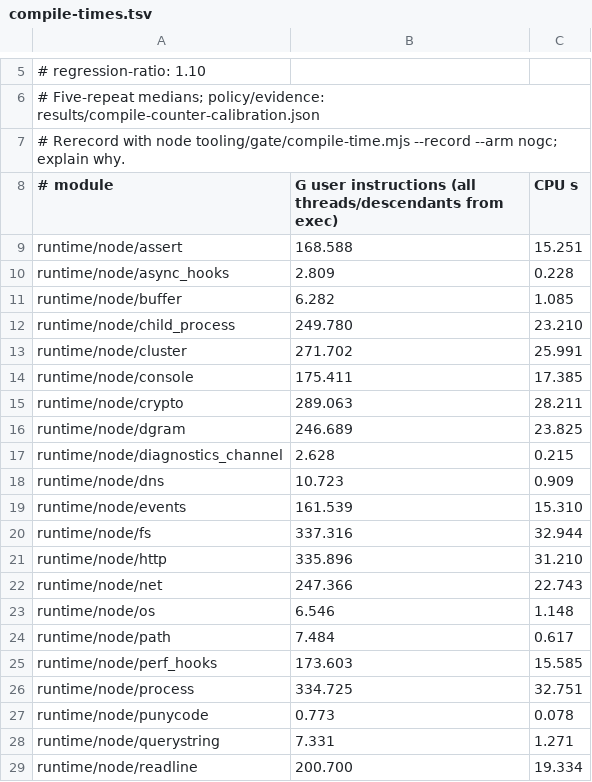
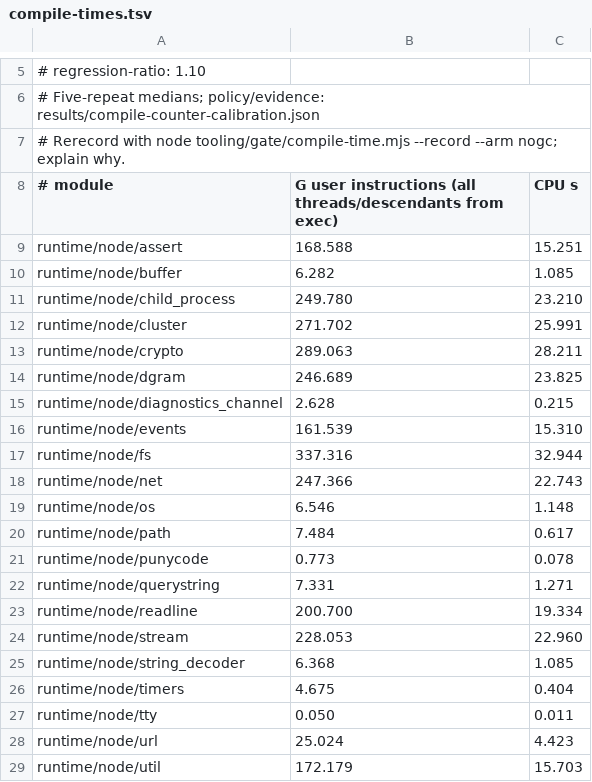
Before and after one commit to AkisArou/nts, a TSV file: results/compile-times.tsv, drawn as a sheet; only a part is shown, gaps mark what is left out; the shorter side is filled out with more unchanged rows; the diff names each change by its address in the sheet, - before the commit and + after, or states it on an @@ line.

Commit message:
Accept the reviewed raising-copy compile-time cost as pending rows
The owner accepted #843's constant-factor compile-time cost from raising
copies at review; follow-up #851 tracks it. Compile time is guarded,
not chased: this change makes only the tripped rows pending for the full
check to re-record and changes no compiler code.

Deleted paired rows in results/compile-times.tsv and
results/compile-counter-calibration.json (NoGC):
- runtime/node/async_hooks
- runtime/node/console
- runtime/node/dns
- runtime/node/http
- runtime/node/perf_hooks
- runtime/node/process

Deleted paired rows in results/compile-times-rc.tsv and
results/compile-counter-rc-calibration.json (RC):
- runtime/node/async_hooks
- runtime/node/console
- runtime/node/crypto
- runtime/node/dns
- runtime/node/http
- runtime/node/perf_hooks
- runtime/node/process

These are exactly the six NoGC and seven RC SLOWER rows in
~/.cache/nts-full-check/runs/wide-1d4fb556d0d9-20261120T001140Z,
compile-time.log and compile-time-rc.log. Both aggregate ratios are 1.08x,
below the 1.10x tripwire; neither aggregate trips, and neither table has
an aggregate row. No aggregate or other module row is removed.

The calibration entries are removed with their table rows so the pending
recorder may add the pair at the accepted cost, instead of rejecting a
higher replacement through the existing-entry ratchet.

This results-only slice is deliberately split from re-landing 187ff4ca to
stop the culprit loop from reverting other #843 commits that carry part
of the same accepted cost. A wide recorder may consume these pending rows
on the reverted compiler before the re-land. The re-land will delete any
of these table/calibration pairs re-recorded in between, and name those
second deletions, so it cannot land against a baseline excluding its cost.

Part of #843

```diff
--- a/results/compile-times.tsv
+++ b/results/compile-times.tsv
-row 10: runtime/node/async_hooks | 2.809 | 0.228
-row 14: runtime/node/console | 175.411 | 17.385
-row 18: runtime/node/dns | 10.723 | 0.909
-row 21: runtime/node/http | 335.896 | 31.210
-row 25: runtime/node/perf_hooks | 173.603 | 15.585
-row 26: runtime/node/process | 334.725 | 32.751
```
Also changed, not shown: results/compile-times-rc.tsv, 2 other files.
